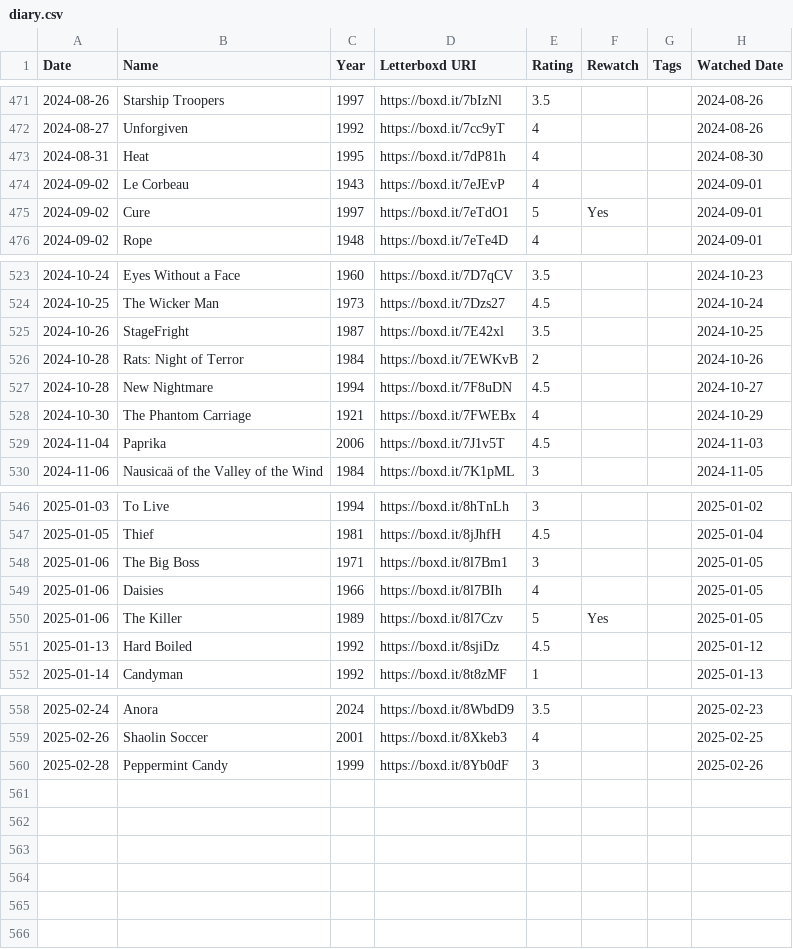
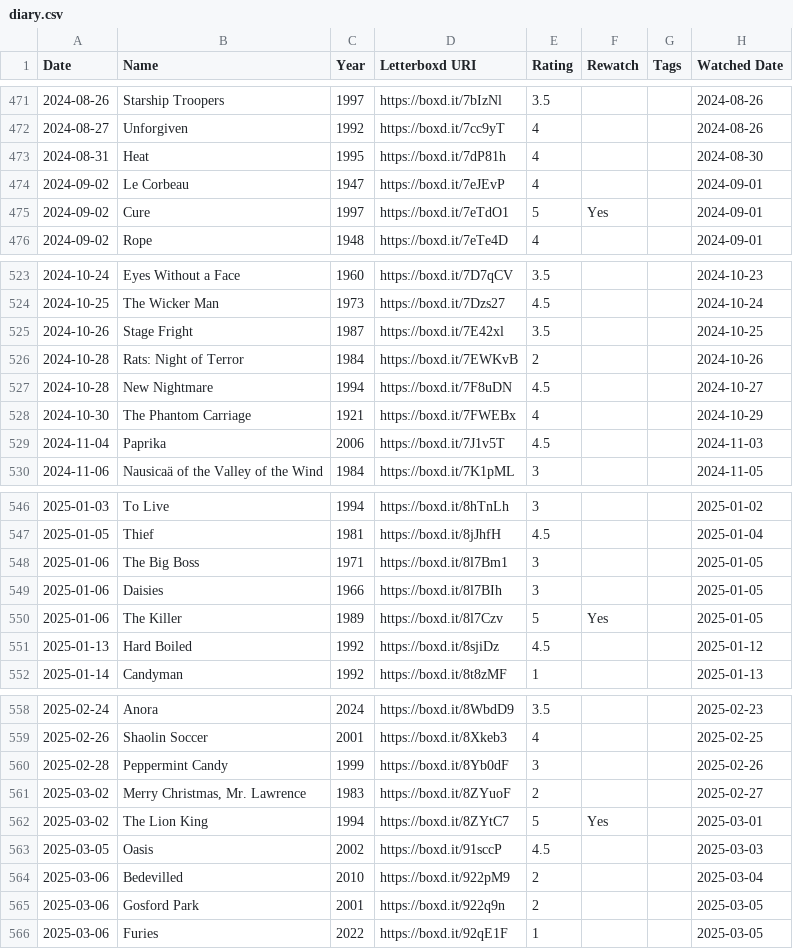
Before and after one commit to NiveskZ/nova-nota-filmes, a CSV file: diary.csv, drawn as a sheet; only a part is shown, gaps mark what is left out.

```diff
--- a/diary.csv
+++ b/diary.csv
@@ -473,3 +473,3 @@ Date,Name,Year,Letterboxd URI,Rating,Rewatch,Tags,Watched Date
 2024-08-31,Heat,1995,https://boxd.it/7dP81h,4,,,2024-08-30
-2024-09-02,Le Corbeau,1943,https://boxd.it/7eJEvP,4,,,2024-09-01
+2024-09-02,Le Corbeau,1947,https://boxd.it/7eJEvP,4,,,2024-09-01
 2024-09-02,Cure,1997,https://boxd.it/7eTdO1,5,Yes,,2024-09-01
@@ -524,3 +524,3 @@ Date,Name,Year,Letterboxd URI,Rating,Rewatch,Tags,Watched Date
 2024-10-25,The Wicker Man,1973,https://boxd.it/7Dzs27,4.5,,,2024-10-24
-2024-10-26,StageFright,1987,https://boxd.it/7E42xl,3.5,,,2024-10-25
+2024-10-26,Stage Fright,1987,https://boxd.it/7E42xl,3.5,,,2024-10-25
 2024-10-28,Rats: Night of Terror,1984,https://boxd.it/7EWKvB,2,,,2024-10-26
@@ -548,3 +548,3 @@ Date,Name,Year,Letterboxd URI,Rating,Rewatch,Tags,Watched Date
 2025-01-06,The Big Boss,1971,https://boxd.it/8l7Bm1,3,,,2025-01-05
-2025-01-06,Daisies,1966,https://boxd.it/8l7BIh,4,,,2025-01-05
+2025-01-06,Daisies,1966,https://boxd.it/8l7BIh,3,,,2025-01-05
 2025-01-06,The Killer,1989,https://boxd.it/8l7Czv,5,Yes,,2025-01-05
@@ -560 +560,7 @@ Date,Name,Year,Letterboxd URI,Rating,Rewatch,Tags,Watched Date
 2025-02-28,Peppermint Candy,1999,https://boxd.it/8Yb0dF,3,,,2025-02-26
+2025-03-02,"Merry Christmas, Mr. Lawrence",1983,https://boxd.it/8ZYuoF,2,,,2025-02-27
+2025-03-02,The Lion King,1994,https://boxd.it/8ZYtC7,5,Yes,,2025-03-01
+2025-03-05,Oasis,2002,https://boxd.it/91sccP,4.5,,,2025-03-03
+2025-03-06,Bedevilled,2010,https://boxd.it/922pM9,2,,,2025-03-04
+2025-03-06,Gosford Park,2001,https://boxd.it/922q9n,2,,,2025-03-05
+2025-03-06,Furies,2022,https://boxd.it/92qE1F,1,,,2025-03-05
```
Also changed, not shown: ratings.csv, 5 other files.
